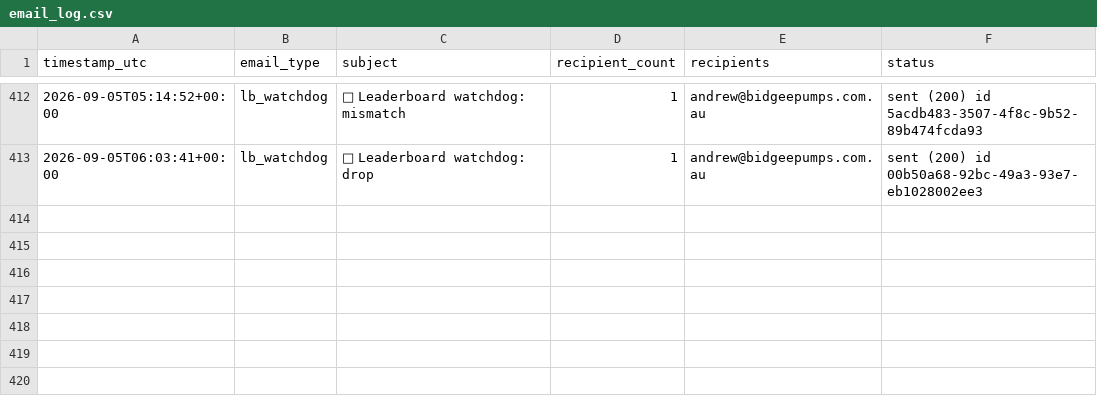
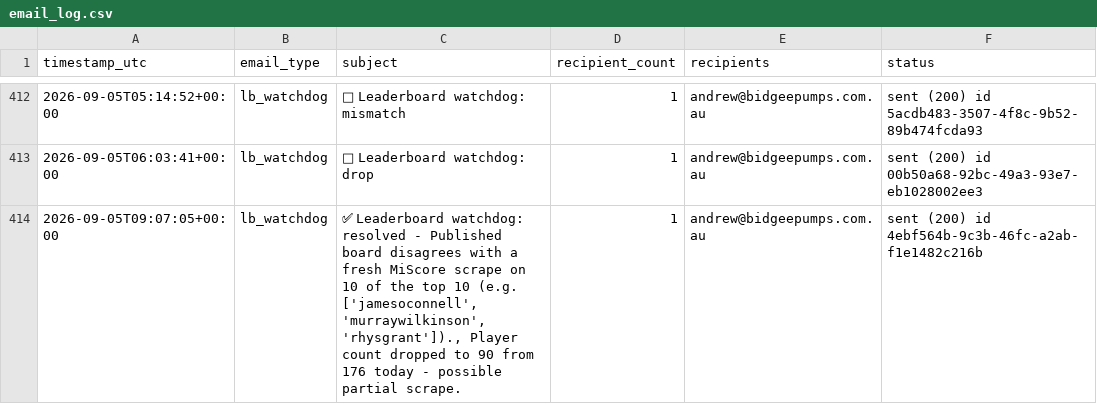
Before and after one commit to Bidgee182/wwcc-weather-page, a CSV file: data/email_log.csv, drawn as a sheet; only a part is shown, gaps mark what is left out.

Commit message:
Leaderboard watchdog 2026-09-05T09:07:05Z

```diff
--- a/data/email_log.csv
+++ b/data/email_log.csv
@@ -415 +415,2 @@ timestamp_utc,email_type,subject,recipient_count,recipients,status
 2026-09-05T06:03:41+00:00,lb_watchdog,🔴 Leaderboard watchdog: drop,1,andrew@bidgeepumps.com.au,sent (200) id 00b50a68-92bc-49a3-93e7-eb1028002ee3
+2026-09-05T09:07:05+00:00,lb_watchdog,"✅ Leaderboard watchdog: resolved - Published board disagrees with a fresh MiScore scrape on 10 of the top 10 (e.g. ['jamesoconnell', 'murraywilkinson', 'rhysgrant'])., Player count dropped to 90 from 176 today - possible partial scrape.",1,andrew@bidgeepumps.com.au,sent (200) id 4ebf564b-9c3b-46fc-a2ab-f1e1482c216b
```
Also changed, not shown: 2 other files.
